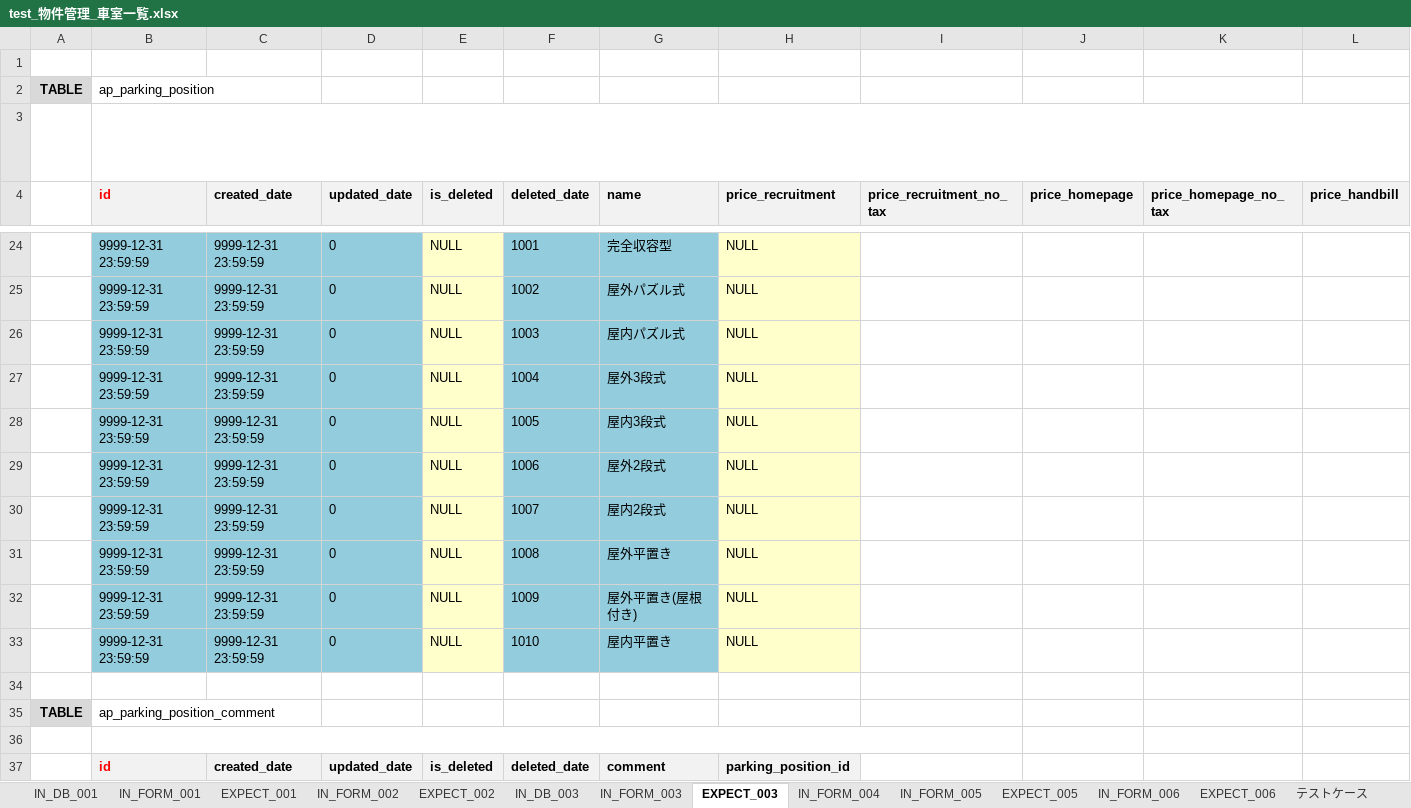
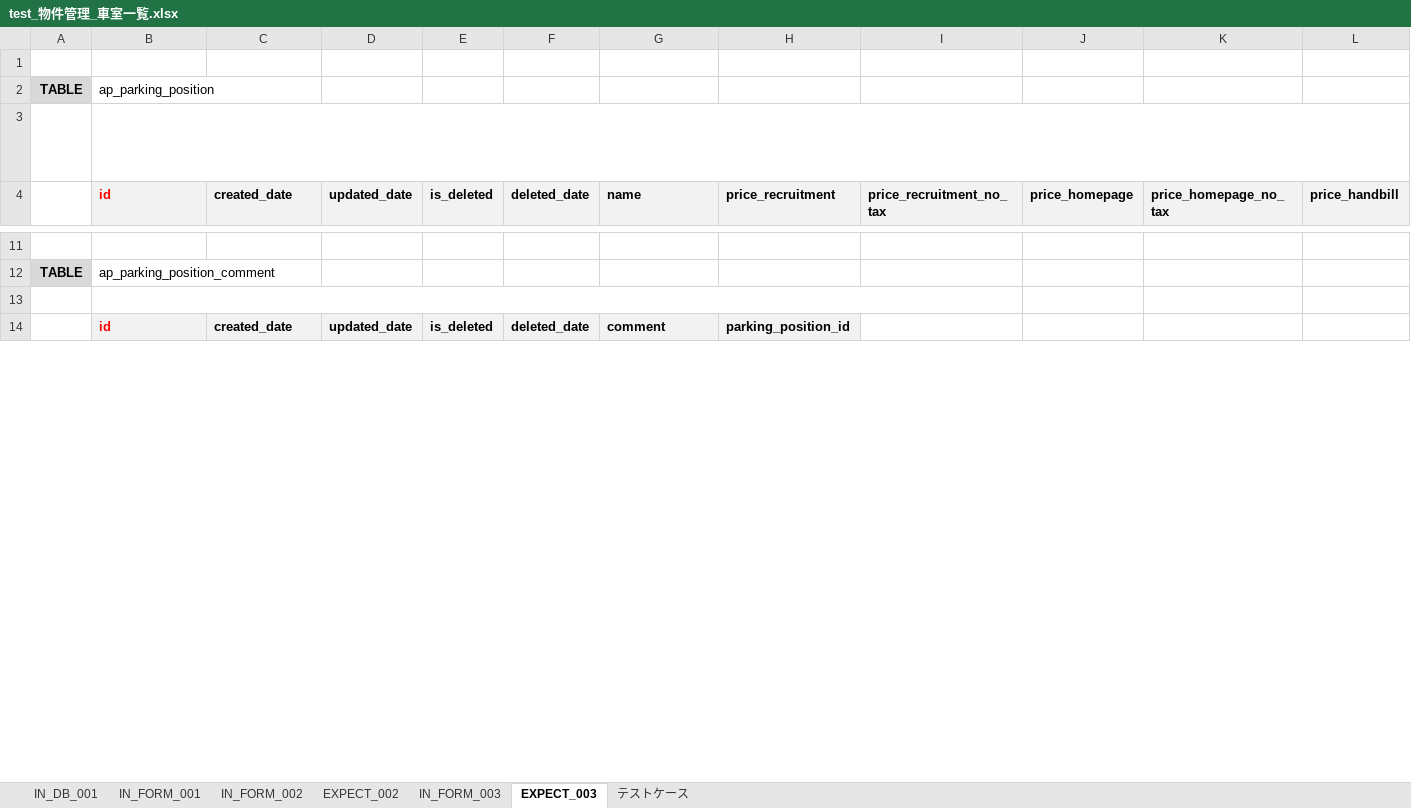
Before and after one commit to ebusiness/areaparking-test, an Excel workbook: test_物件管理/test_物件管理_車室一覧.xlsx, sheet EXPECT_003, drawn as a sheet; only a part is shown, gaps mark what is left out; values as stored, in another font and other column widths than the file's, no borders; removed rows and columns are numbered as before the commit, all else as after; rows hold the shown columns only; the diff covers the shown part only; the diff names each change by its address in the sheet, - before the commit and + after, or states it on an @@ line.

```diff
--- a/test_物件管理/test_物件管理_車室一覧.xlsx (sheet EXPECT_003)
+++ b/test_物件管理/test_物件管理_車室一覧.xlsx (sheet EXPECT_003)
-sheet tab: EXPECT_001
-sheet tab: IN_DB_003
-sheet tab: IN_FORM_004
-sheet tab: IN_FORM_005
-sheet tab: EXPECT_005
-sheet tab: IN_FORM_006
-sheet tab: EXPECT_006
-row 24:  | 9999-12-31 23:59:59 | 9999-12-31 23:59:59 | 0 | NULL | 1001 | 完全収容型 | NULL
-row 25:  | 9999-12-31 23:59:59 | 9999-12-31 23:59:59 | 0 | NULL | 1002 | 屋外パズル式 | NULL
-row 26:  | 9999-12-31 23:59:59 | 9999-12-31 23:59:59 | 0 | NULL | 1003 | 屋内パズル式 | NULL
-row 27:  | 9999-12-31 23:59:59 | 9999-12-31 23:59:59 | 0 | NULL | 1004 | 屋外3段式 | NULL
-row 28:  | 9999-12-31 23:59:59 | 9999-12-31 23:59:59 | 0 | NULL | 1005 | 屋内3段式 | NULL
-row 29:  | 9999-12-31 23:59:59 | 9999-12-31 23:59:59 | 0 | NULL | 1006 | 屋外2段式 | NULL
-row 30:  | 9999-12-31 23:59:59 | 9999-12-31 23:59:59 | 0 | NULL | 1007 | 屋内2段式 | NULL
-row 31:  | 9999-12-31 23:59:59 | 9999-12-31 23:59:59 | 0 | NULL | 1008 | 屋外平置き | NULL
-row 32:  | 9999-12-31 23:59:59 | 9999-12-31 23:59:59 | 0 | NULL | 1009 | 屋外平置き(屋根付き) | NULL
-row 33:  | 9999-12-31 23:59:59 | 9999-12-31 23:59:59 | 0 | NULL | 1010 | 屋内平置き | NULL
```
Also changed, not shown: 4 added rows, 14 removed rows, 67 edited cells and cell formats elsewhere in this sheet, sheet EXPECT_002, sheet IN_FORM_002, sheet IN_DB_001, sheet IN_FORM_003, sheet IN_FORM_001, sheet テストケース, 16 other files.
